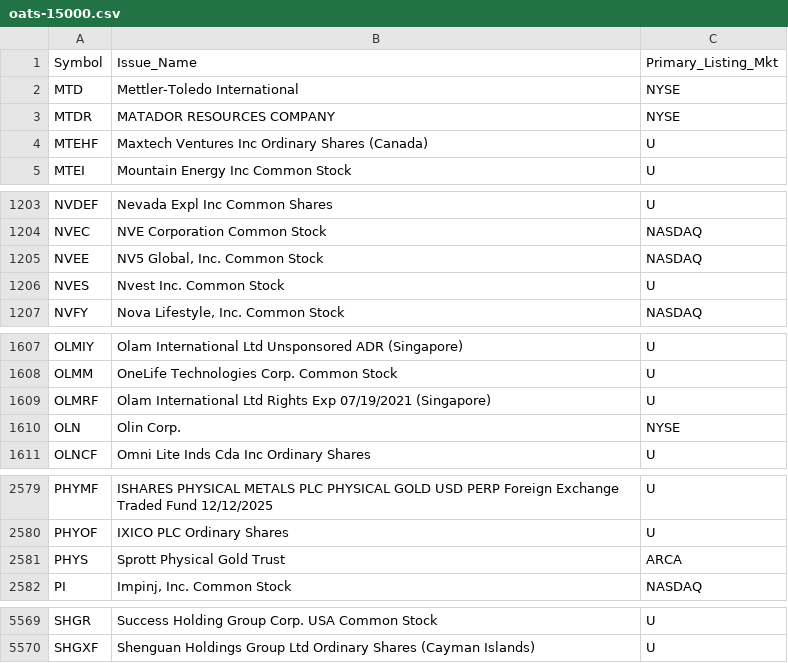
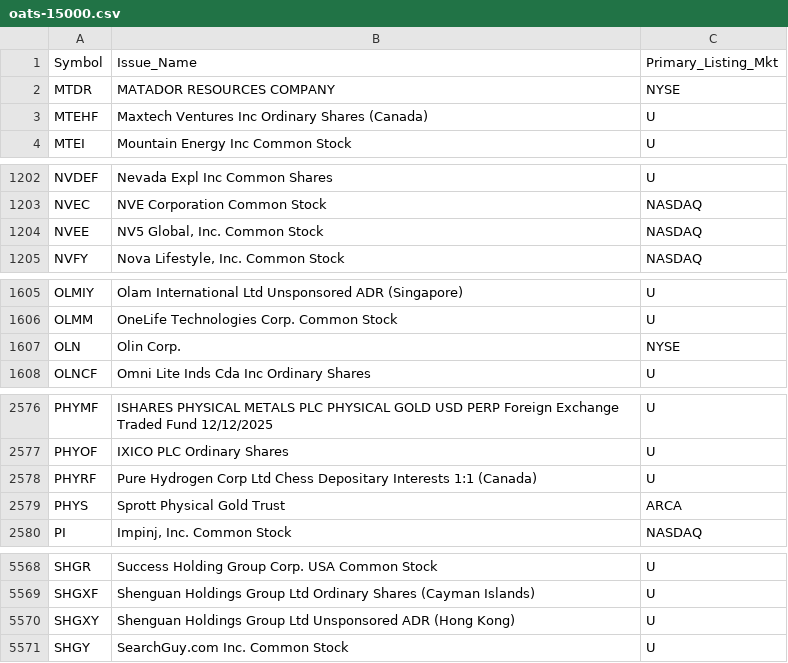
Before and after one commit to haoenhui/oats-reportable, a CSV file: oats-15000.csv, drawn as a sheet; only a part is shown, gaps mark what is left out; removed rows and columns are numbered as before the commit, all else as after; the diff covers the shown part only; the diff names each change by its address in the sheet, - before the commit and + after, or states it on an @@ line.

```diff
--- a/oats-15000.csv
+++ b/oats-15000.csv
-row 2: MTD | Mettler-Toledo International | NYSE
-row 1206: NVES | Nvest Inc. Common Stock | U
-row 1609: OLMRF | Olam International Ltd Rights Exp 07/19/2021 (Singapore) | U
+row 2578: PHYRF | Pure Hydrogen Corp Ltd Chess Depositary Interests 1:1 (Canada) | U
+row 5570: SHGXY | Shenguan Holdings Group Ltd Unsponsored ADR (Hong Kong) | U
+row 5571: SHGY | SearchGuy.com Inc. Common Stock | U
```
Also changed, not shown: 2 added rows, 1 removed row and 1 edited cell elsewhere in this file, oats-00000.csv, oats-05000.csv, 2 other files.
